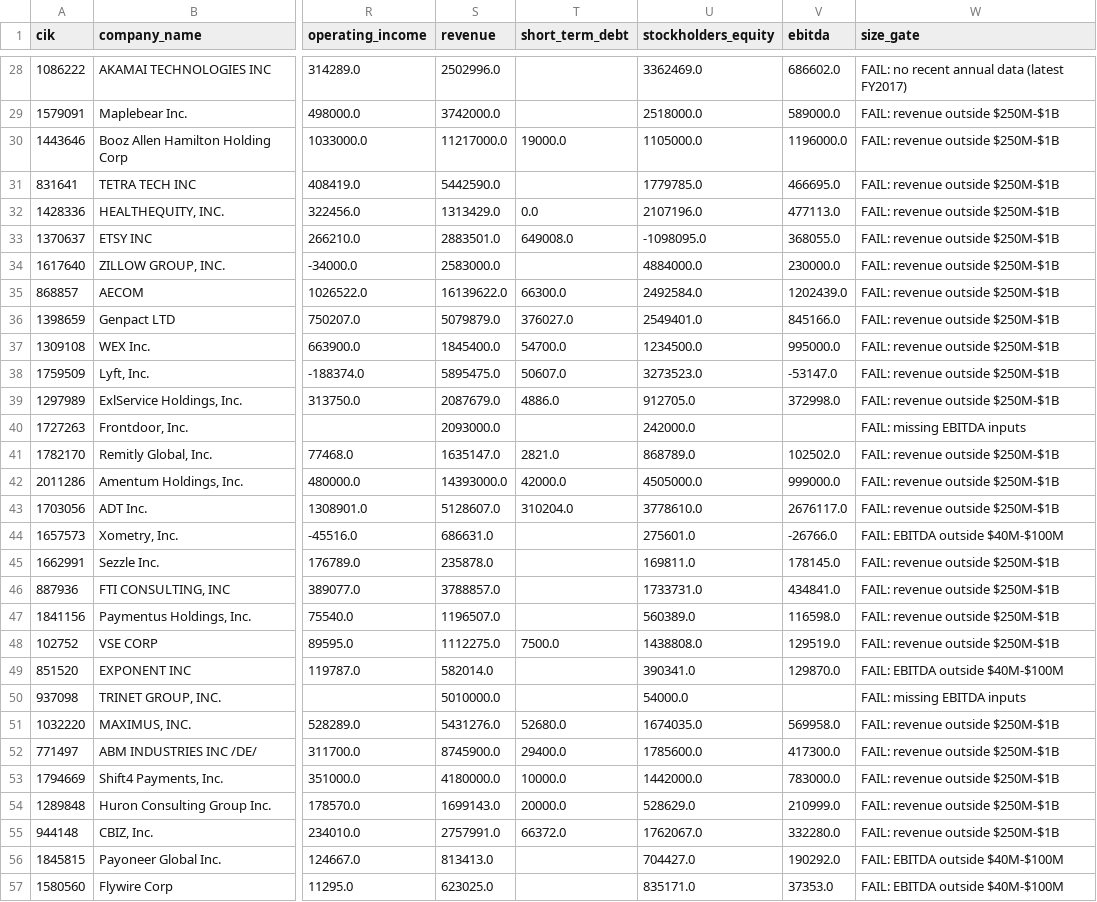
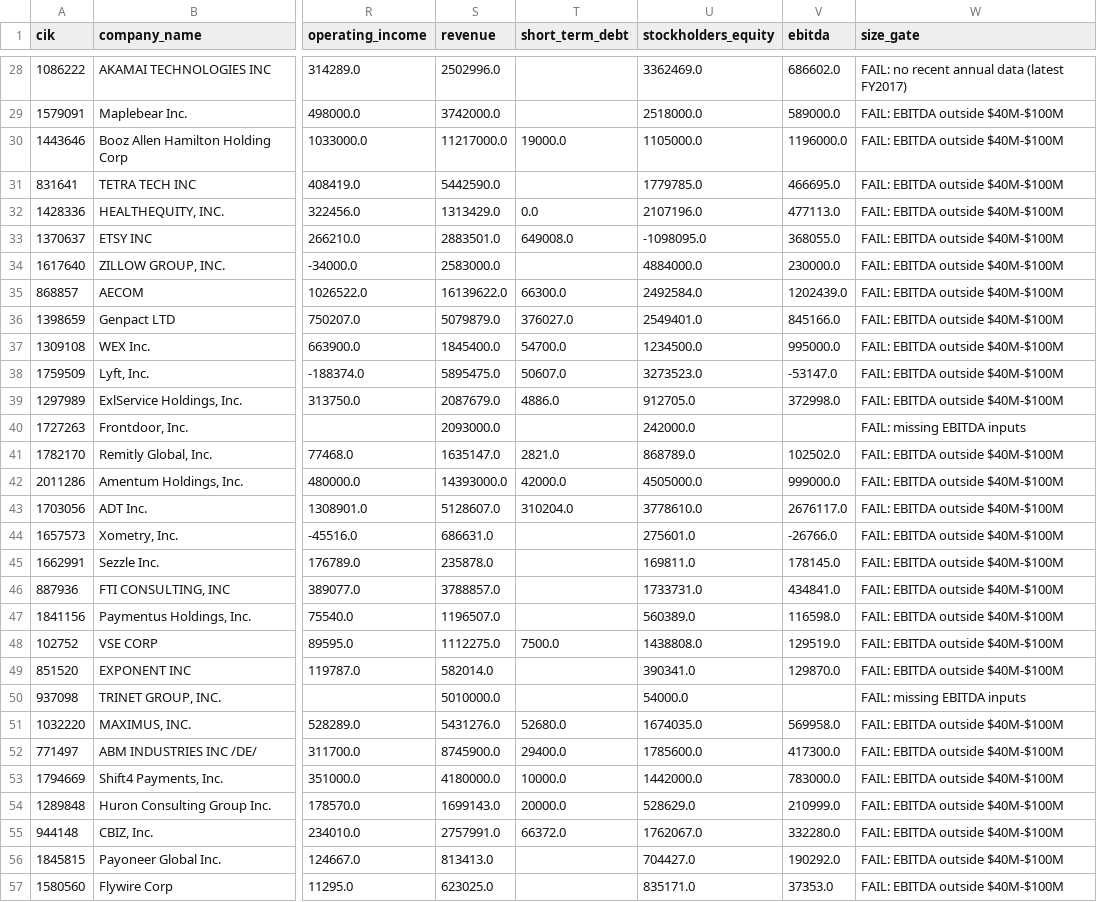
Before and after one commit to Reethika-Bollaboyana/pe-deal-screening-engine, a CSV file: data/processed/size_gate_results.csv, drawn as a sheet; only a part is shown, gaps mark what is left out; the diff covers the shown part only; the diff names each change by its address in the sheet, - before the commit and + after, or states it on an @@ line.

Commit message:
Switch to EBITDA-only size gate (8 pass); document universe and revision log in mandate

```diff
--- a/data/processed/size_gate_results.csv
+++ b/data/processed/size_gate_results.csv
-W29:W39 (size_gate): FAIL: revenue outside $250M-$1B
+W29:W39 (size_gate): FAIL: EBITDA outside $40M-$100M
-W41:W43 (size_gate): FAIL: revenue outside $250M-$1B
+W41:W43 (size_gate): FAIL: EBITDA outside $40M-$100M
-W45:W48 (size_gate): FAIL: revenue outside $250M-$1B
+W45:W48 (size_gate): FAIL: EBITDA outside $40M-$100M
-W51:W55 (size_gate): FAIL: revenue outside $250M-$1B
+W51:W55 (size_gate): FAIL: EBITDA outside $40M-$100M
```
Also changed, not shown: 64 edited cells elsewhere in this file, 2 other files.
